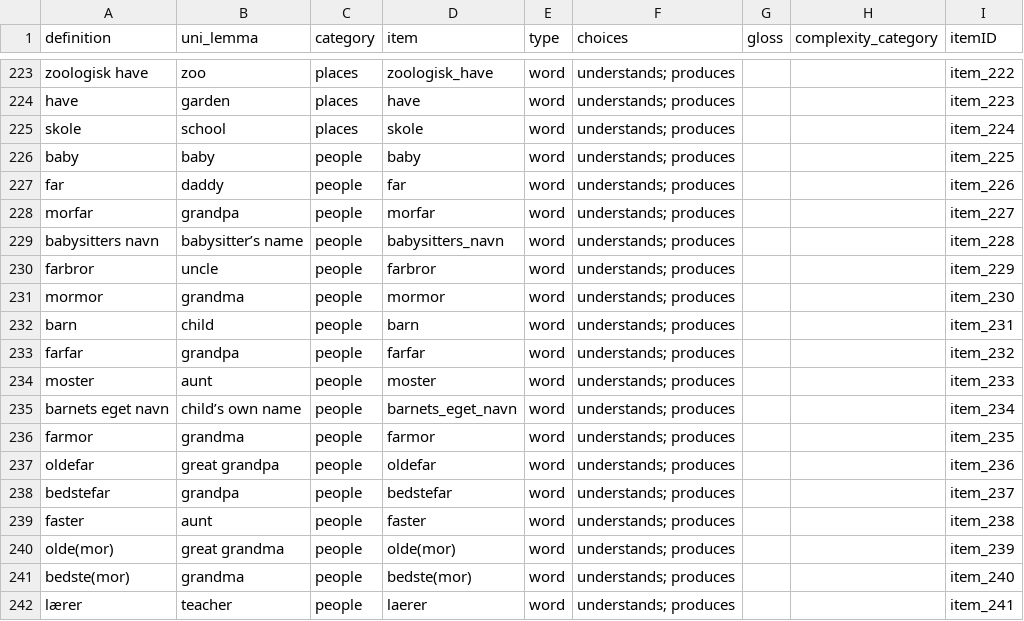
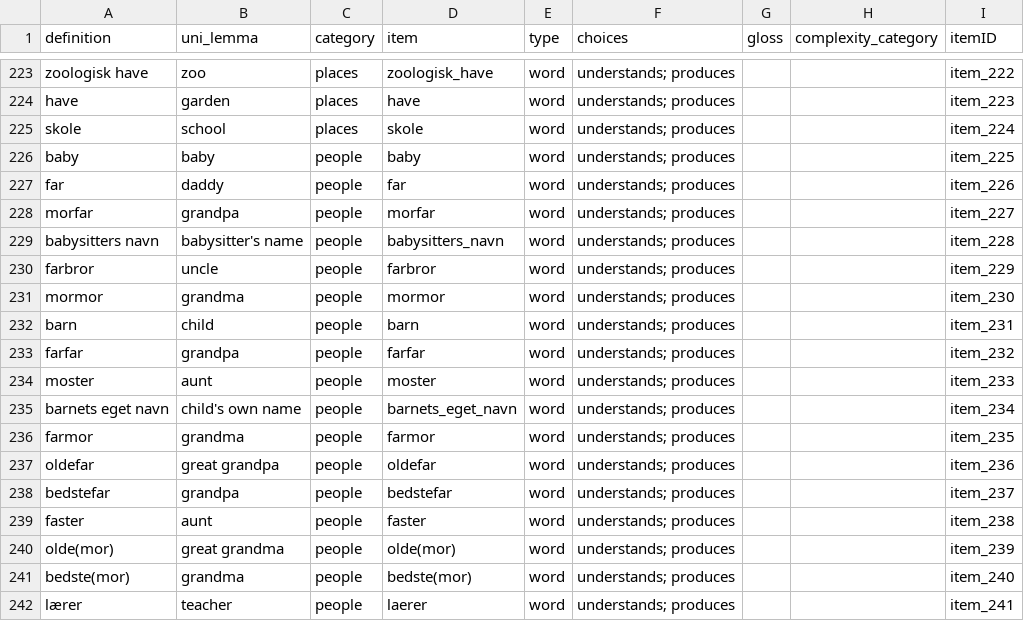
Before and after one commit to kemacdonald/wordbank, a CSV file: raw_data/Danish_WG/[Danish_WG].csv, drawn as a sheet; only a part is shown, gaps mark what is left out; the diff names each change by its address in the sheet, - before the commit and + after, or states it on an @@ line.

Commit message:
leftover uni_lemma tweaks

```diff
--- a/raw_data/Danish_WG/[Danish_WG].csv
+++ b/raw_data/Danish_WG/[Danish_WG].csv
-B229 (uni_lemma): babysitter’s name
+B229 (uni_lemma): babysitter's name
-B235 (uni_lemma): child’s own name
+B235 (uni_lemma): child's own name
```
Also changed, not shown: raw_data/French_Quebec_WG/[French_Quebec_WG].csv, 3 other files.
